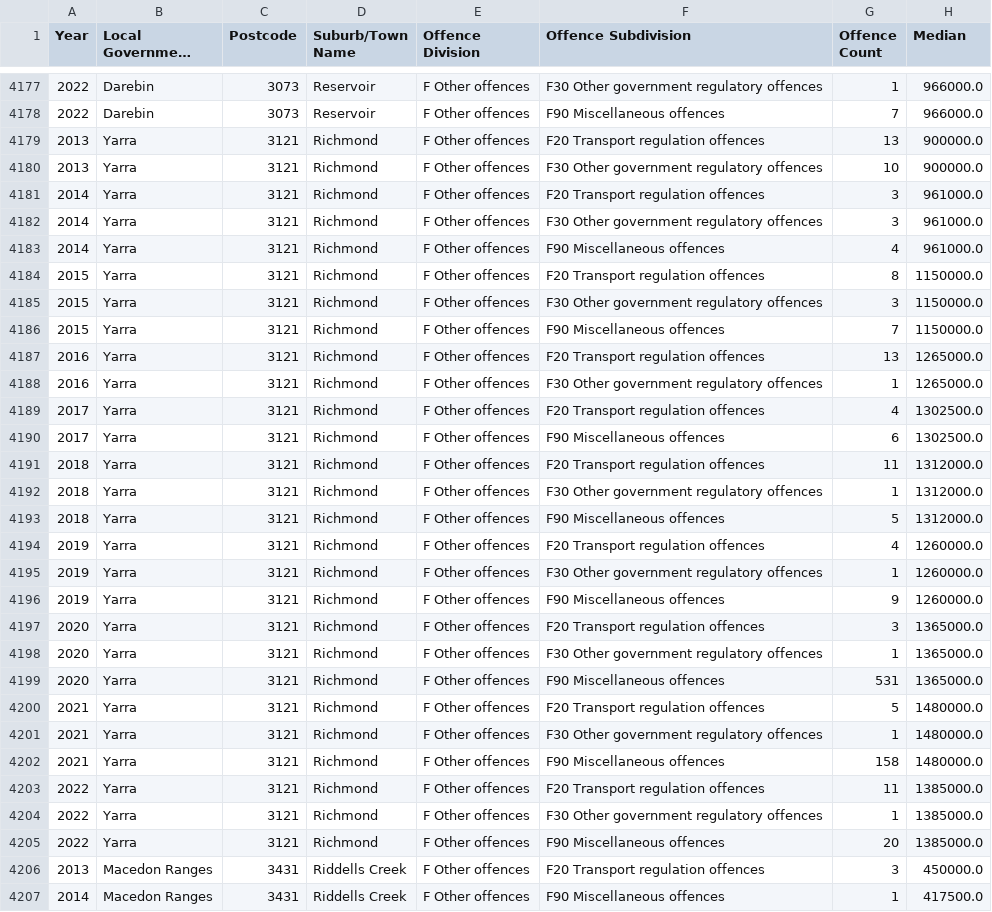
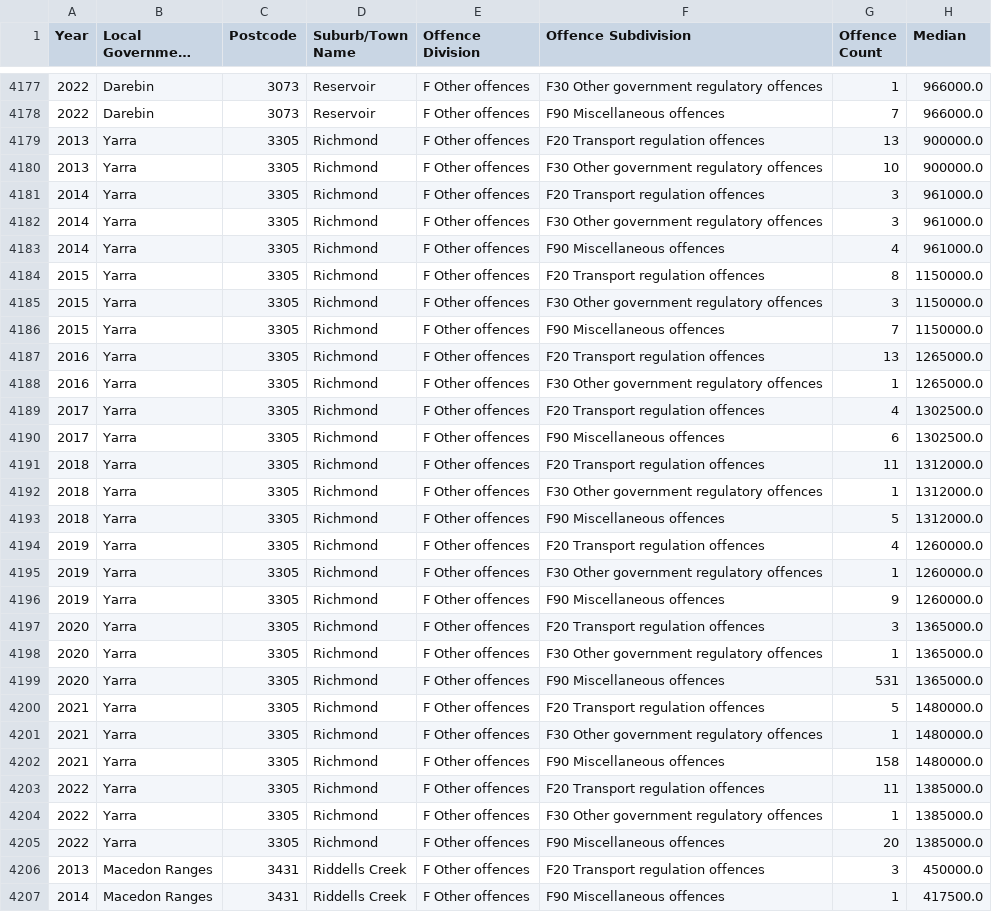
Before and after one commit to rsamma1606/proj-one-group-8, a CSV file: Resources/F Other offences.csv, drawn as a sheet; only a part is shown, gaps mark what is left out; long unchanged cells end in …; the diff covers the shown part only; the diff names each change by its address in the sheet, - before the commit and + after, or states it on an @@ line.

Commit message:
Correct suburb counts this time

```diff
--- a/Resources/F Other offences.csv
+++ b/Resources/F Other offences.csv
-C4179:C4205 (Postcode): 3121
+C4179:C4205 (Postcode): 3305
```
Also changed, not shown: 92 edited cells elsewhere in this file, 9 other files.
